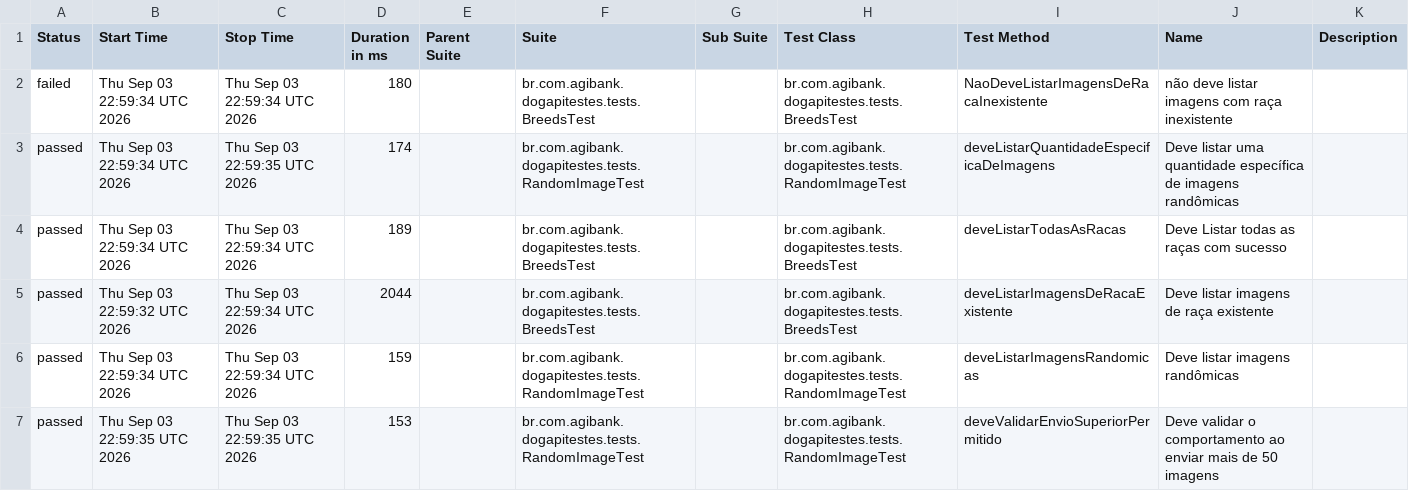
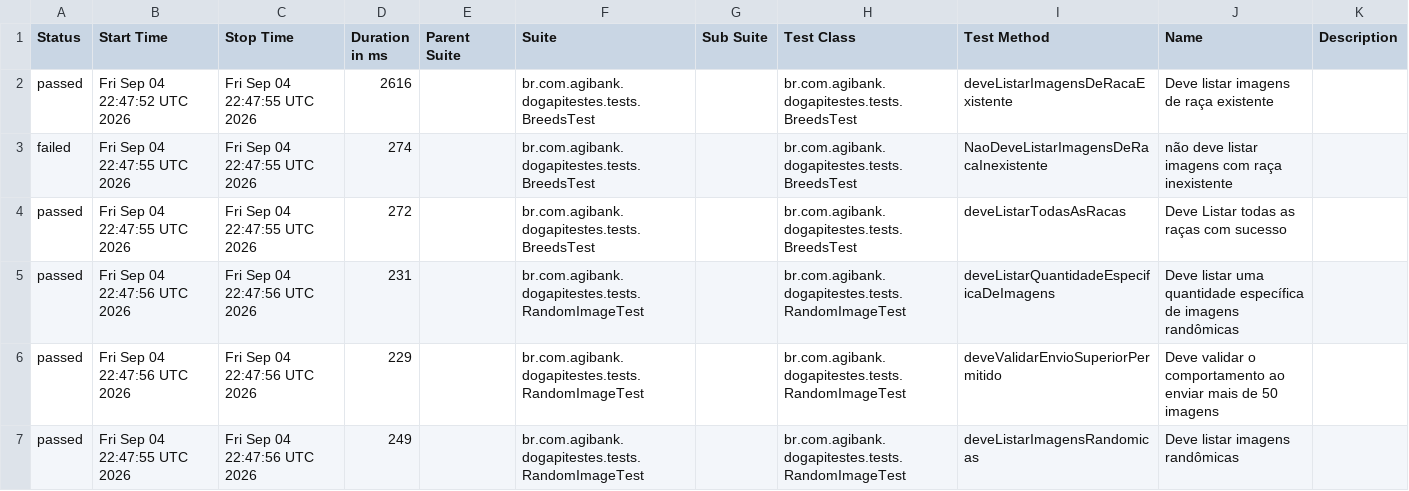
Before and after one commit to JosinaldoGJunior/desafio-tecnico-agibank, a CSV file: data/suites.csv, drawn as a sheet.

```diff
--- a/data/suites.csv
+++ b/data/suites.csv
@@ -1,7 +1,7 @@
 "Status","Start Time","Stop Time","Duration in ms","Parent Suite","Suite","Sub Suite","Test Class","Test Method","Name","Description"
-"failed","Thu Sep 03 22:59:34 UTC 2026","Thu Sep 03 22:59:34 UTC 2026","180","","br.com.agibank.dogapitestes.tests.BreedsTest","","br.com.agibank.dogapitestes.tests.BreedsTest","NaoDeveListarImagensDeRacaInexistente","não deve listar imagens com raça inexistente",""
-"passed","Thu Sep 03 22:59:34 UTC 2026","Thu Sep 03 22:59:35 UTC 2026","174","","br.com.agibank.dogapitestes.tests.RandomImageTest","","br.com.agibank.dogapitestes.tests.RandomImageTest","deveListarQuantidadeEspecificaDeImagens","Deve listar uma quantidade específica de imagens randômicas",""
-"passed","Thu Sep 03 22:59:34 UTC 2026","Thu Sep 03 22:59:34 UTC 2026","189","","br.com.agibank.dogapitestes.tests.BreedsTest","","br.com.agibank.dogapitestes.tests.BreedsTest","deveListarTodasAsRacas","Deve Listar todas as raças com sucesso",""
-"passed","Thu Sep 03 22:59:32 UTC 2026","Thu Sep 03 22:59:34 UTC 2026","2044","","br.com.agibank.dogapitestes.tests.BreedsTest","","br.com.agibank.dogapitestes.tests.BreedsTest","deveListarImagensDeRacaExistente","Deve listar imagens de raça existente",""
-"passed","Thu Sep 03 22:59:34 UTC 2026","Thu Sep 03 22:59:34 UTC 2026","159","","br.com.agibank.dogapitestes.tests.RandomImageTest","","br.com.agibank.dogapitestes.tests.RandomImageTest","deveListarImagensRandomicas","Deve listar imagens randômicas",""
-"passed","Thu Sep 03 22:59:35 UTC 2026","Thu Sep 03 22:59:35 UTC 2026","153","","br.com.agibank.dogapitestes.tests.RandomImageTest","","br.com.agibank.dogapitestes.tests.RandomImageTest","deveValidarEnvioSuperiorPermitido","Deve validar o comportamento ao enviar mais de 50 imagens",""
+"passed","Fri Sep 04 22:47:52 UTC 2026","Fri Sep 04 22:47:55 UTC 2026","2616","","br.com.agibank.dogapitestes.tests.BreedsTest","","br.com.agibank.dogapitestes.tests.BreedsTest","deveListarImagensDeRacaExistente","Deve listar imagens de raça existente",""
+"failed","Fri Sep 04 22:47:55 UTC 2026","Fri Sep 04 22:47:55 UTC 2026","274","","br.com.agibank.dogapitestes.tests.BreedsTest","","br.com.agibank.dogapitestes.tests.BreedsTest","NaoDeveListarImagensDeRacaInexistente","não deve listar imagens com raça inexistente",""
+"passed","Fri Sep 04 22:47:55 UTC 2026","Fri Sep 04 22:47:55 UTC 2026","272","","br.com.agibank.dogapitestes.tests.BreedsTest","","br.com.agibank.dogapitestes.tests.BreedsTest","deveListarTodasAsRacas","Deve Listar todas as raças com sucesso",""
+"passed","Fri Sep 04 22:47:56 UTC 2026","Fri Sep 04 22:47:56 UTC 2026","231","","br.com.agibank.dogapitestes.tests.RandomImageTest","","br.com.agibank.dogapitestes.tests.RandomImageTest","deveListarQuantidadeEspecificaDeImagens","Deve listar uma quantidade específica de imagens randômicas",""
+"passed","Fri Sep 04 22:47:56 UTC 2026","Fri Sep 04 22:47:56 UTC 2026","229","","br.com.agibank.dogapitestes.tests.RandomImageTest","","br.com.agibank.dogapitestes.tests.RandomImageTest","deveValidarEnvioSuperiorPermitido","Deve validar o comportamento ao enviar mais de 50 imagens",""
+"passed","Fri Sep 04 22:47:55 UTC 2026","Fri Sep 04 22:47:56 UTC 2026","249","","br.com.agibank.dogapitestes.tests.RandomImageTest","","br.com.agibank.dogapitestes.tests.RandomImageTest","deveListarImagensRandomicas","Deve listar imagens randômicas",""
```
Also changed, not shown: 26 other files.
